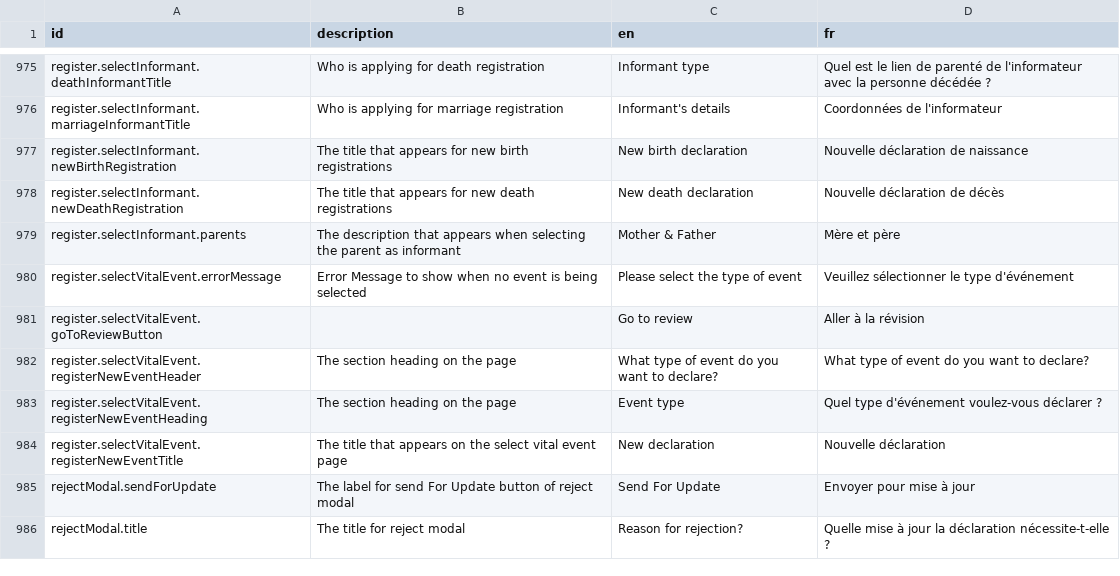
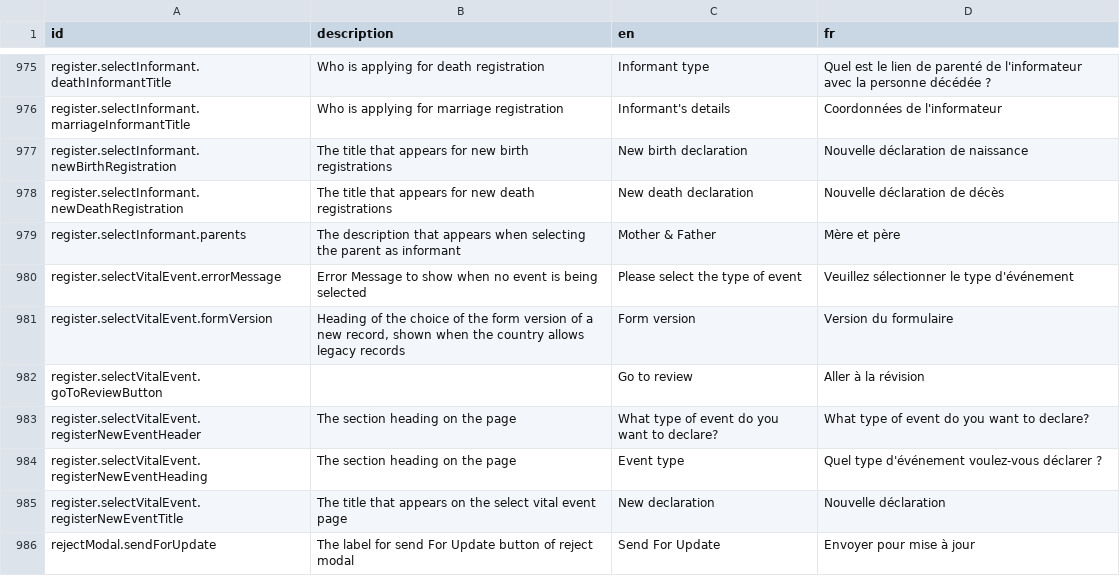
Before and after one commit to opencrvs/opencrvs-core, a CSV file: packages/countryconfig-template/src/translations/client.csv, drawn as a sheet; only a part is shown, gaps mark what is left out; the shorter side is filled out with more unchanged rows.

Commit message:
feat: let the user pick a past form version when legacy records are on

```diff
--- a/packages/countryconfig-template/src/translations/client.csv
+++ b/packages/countryconfig-template/src/translations/client.csv
@@ -980,2 +980,3 @@ register.selectInformant.parents,The description that appears when selecting the
 register.selectVitalEvent.errorMessage,Error Message to show when no event is being selected,Please select the type of event,Veuillez sélectionner le type d'événement
+register.selectVitalEvent.formVersion,"Heading of the choice of the form version of a new record, shown when the country allows legacy records",Form version,Version du formulaire
 register.selectVitalEvent.goToReviewButton,,Go to review,Aller à la révision
```
Also changed, not shown: packages/testland/src/translations/client.csv, 4 other files.
